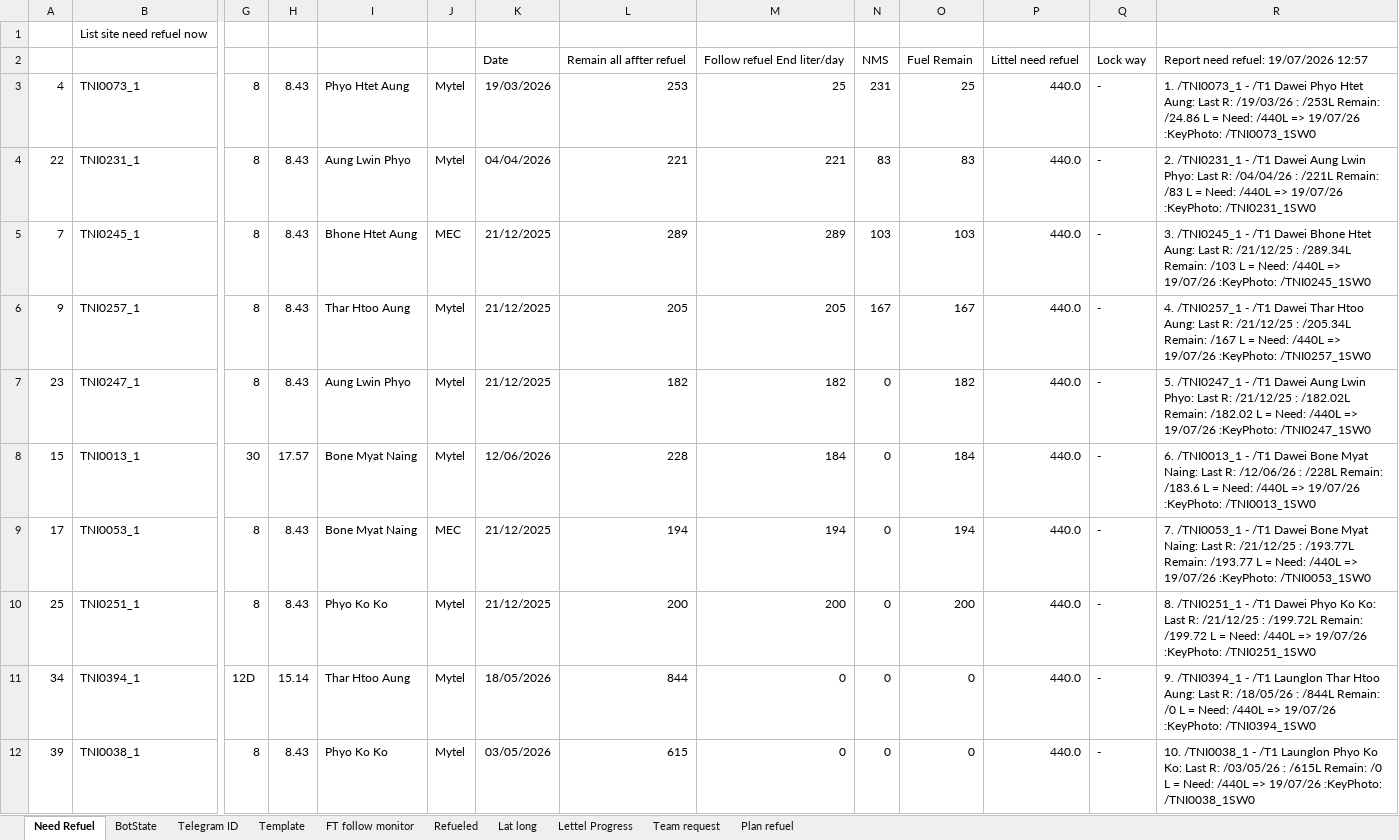
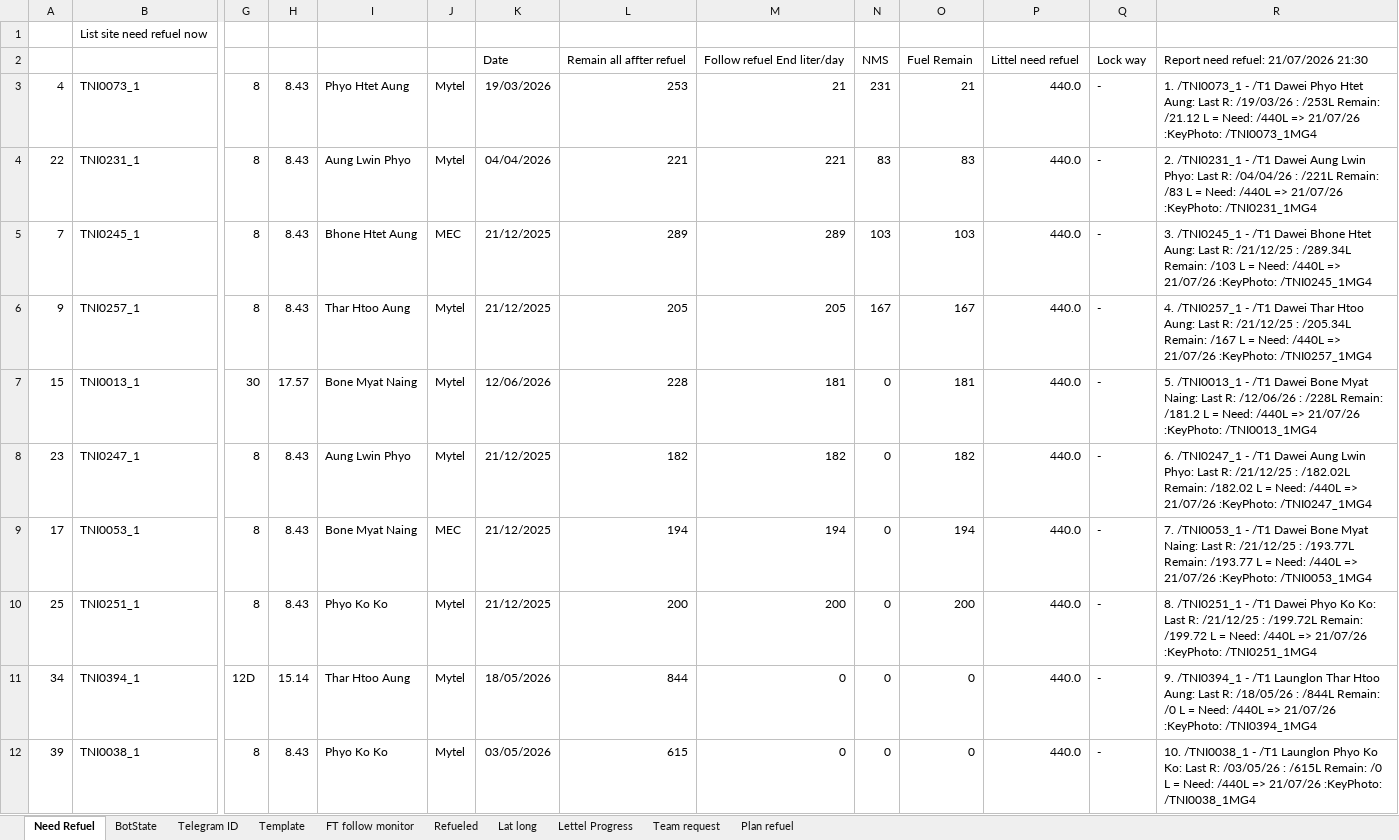
Before and after one commit to MON6879/tni-sitedown-relay, an Excel workbook: scratch/sheet_refuel.xlsx, sheet Need Refuel, drawn as a sheet; only a part is shown, gaps mark what is left out; values as stored, in another font and other column widths than the file's, no borders; charts and pictures not drawn; removed rows and columns are numbered as before the commit, all else as after; rows hold the shown columns only; the diff covers the shown part only; the diff names each change by its address in the sheet, - before the commit and + after, or states it on an @@ line.

```diff
--- a/scratch/sheet_refuel.xlsx (sheet Need Refuel)
+++ b/scratch/sheet_refuel.xlsx (sheet Need Refuel)
-R2: Report need refuel: 19/07/2026 12:57
+R2: Report need refuel: 21/07/2026 21:30
-M3: 25
+M3: 21
-O3: 25
+O3: 21
-R3: …/253L Remain: /24.86 L = Need: /440L => 19/07/26 :KeyPhoto: /TNI0073_1SW0
+R3: …/253L Remain: /21.12 L = Need: /440L => 21/07/26 :KeyPhoto: /TNI0073_1MG4
-R4: …/440L => 19/07/26 :KeyPhoto: /TNI0231_1SW0
+R4: …/440L => 21/07/26 :KeyPhoto: /TNI0231_1MG4
-R5: …/440L => 19/07/26 :KeyPhoto: /TNI0245_1SW0
+R5: …/440L => 21/07/26 :KeyPhoto: /TNI0245_1MG4
-R6: …/440L => 19/07/26 :KeyPhoto: /TNI0257_1SW0
+R6: …/440L => 21/07/26 :KeyPhoto: /TNI0257_1MG4
+row 7: 15 | TNI0013_1 | 30 | 17.57 | Bone Myat Naing | Mytel | 12/06/2026 | 228 | 181 | 0 | 181 | 440.0 | - | 5. /TNI0013_1 - /T1 Dawei Bone Myat Naing: Last R: /12/06/26 : /228L Remain: /181.2 L = Need: /440L => 21/07/26 :KeyPhoto: /TNI0013_1MG4
-R8: 5. /TNI0247_1 - /T1 Dawei Aung Lwin Phyo: Last R: /21/12/25 : /182.02L Remain: /182.02 L = Need: /440L => 19/07/26 :KeyPhoto: /TNI0247_1SW0
+R8: 6. /TNI0247_1 - /T1 Dawei Aung Lwin Phyo: Last R: /21/12/25 : /182.02L Remain: /182.02 L = Need: /440L => 21/07/26 :KeyPhoto: /TNI0247_1MG4
-row 8: 15 | TNI0013_1 | 30 | 17.57 | Bone Myat Naing | Mytel | 12/06/2026 | 228 | 184 | 0 | 184 | 440.0 | - | 6. /TNI0013_1 - /T1 Dawei Bone Myat Naing: Last R: /12/06/26 : /228L Remain: /183.6 L = Need: /440L => 19/07/26 :KeyPhoto: /TNI0013_1SW0
-R9: …/440L => 19/07/26 :KeyPhoto: /TNI0053_1SW0
+R9: …/440L => 21/07/26 :KeyPhoto: /TNI0053_1MG4
-R10: …/440L => 19/07/26 :KeyPhoto: /TNI0251_1SW0
+R10: …/440L => 21/07/26 :KeyPhoto: /TNI0251_1MG4
-R11: …/440L => 19/07/26 :KeyPhoto: /TNI0394_1SW0
+R11: …/440L => 21/07/26 :KeyPhoto: /TNI0394_1MG4
-R12: …/440L => 19/07/26 :KeyPhoto: /TNI0038_1SW0
+R12: …/440L => 21/07/26 :KeyPhoto: /TNI0038_1MG4
```
Also changed, not shown: 6 added rows, 6 removed rows and 49 edited cells elsewhere in this sheet, sheet Refueled, sheet Plan refuel, sheet Telegram ID, sheet FT follow monitor, sheet Team request, sheet Lettel Progress, 3 other files.
